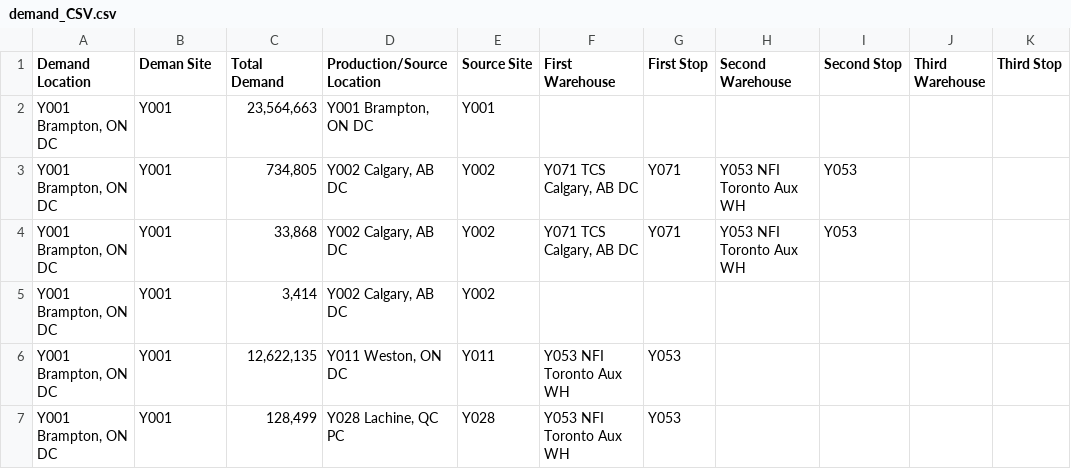
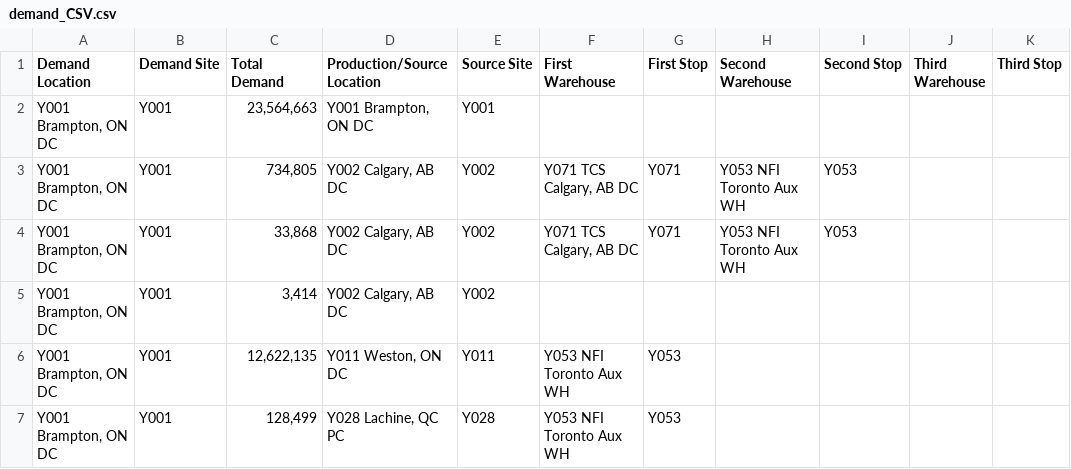
Before and after one commit to robogeekcanada/miscellaneous, a CSV file: demand_CSV.csv, drawn as a sheet; only a part is shown; the diff names each change by its address in the sheet, - before the commit and + after, or states it on an @@ line.

Commit message:
Add files via upload

```diff
--- a/demand_CSV.csv
+++ b/demand_CSV.csv
-B1: Deman Site
+B1: Demand Site
```
